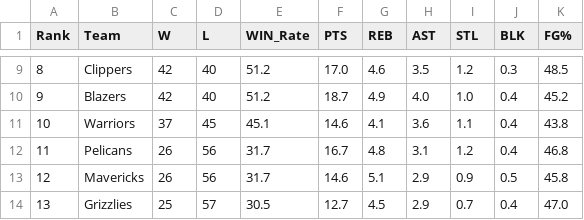
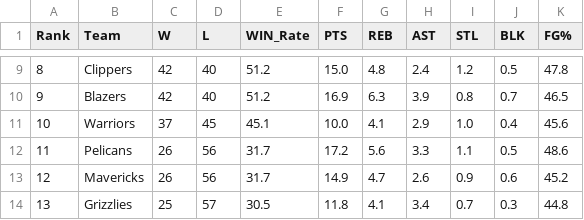
Before and after one commit to rishi-kumar0208/nba_team_stats_analysis, a CSV file: western_conference_analysis.csv, drawn as a sheet; only a part is shown, gaps mark what is left out; the diff covers the shown part only.

```diff
--- a/western_conference_analysis.csv
+++ b/western_conference_analysis.csv
@@ -9,6 +9,6 @@ Rank,Team,W,L,WIN_Rate,PTS,REB,AST,STL,BLK,FG%
-8,Clippers,42,40,51.2,17.0,4.6,3.5,1.2,0.3,48.5
-9,Blazers,42,40,51.2,18.7,4.9,4.0,1.0,0.4,45.2
-10,Warriors,37,45,45.1,14.6,4.1,3.6,1.1,0.4,43.8
-11,Pelicans,26,56,31.7,16.7,4.8,3.1,1.2,0.4,46.8
-12,Mavericks,26,56,31.7,14.6,5.1,2.9,0.9,0.5,45.8
-13,Grizzlies,25,57,30.5,12.7,4.5,2.9,0.7,0.4,47.0
+8,Clippers,42,40,51.2,15.0,4.8,2.4,1.2,0.5,47.8
+9,Blazers,42,40,51.2,16.9,6.3,3.9,0.8,0.7,46.5
+10,Warriors,37,45,45.1,10.0,4.1,2.9,1.0,0.4,45.6
+11,Pelicans,26,56,31.7,17.2,5.6,3.3,1.1,0.5,48.6
+12,Mavericks,26,56,31.7,14.9,4.7,2.6,0.9,0.6,45.2
+13,Grizzlies,25,57,30.5,11.8,4.1,3.4,0.7,0.3,44.8
```
Also changed, not shown: 40 edited cells elsewhere in this file, 1 other file.
